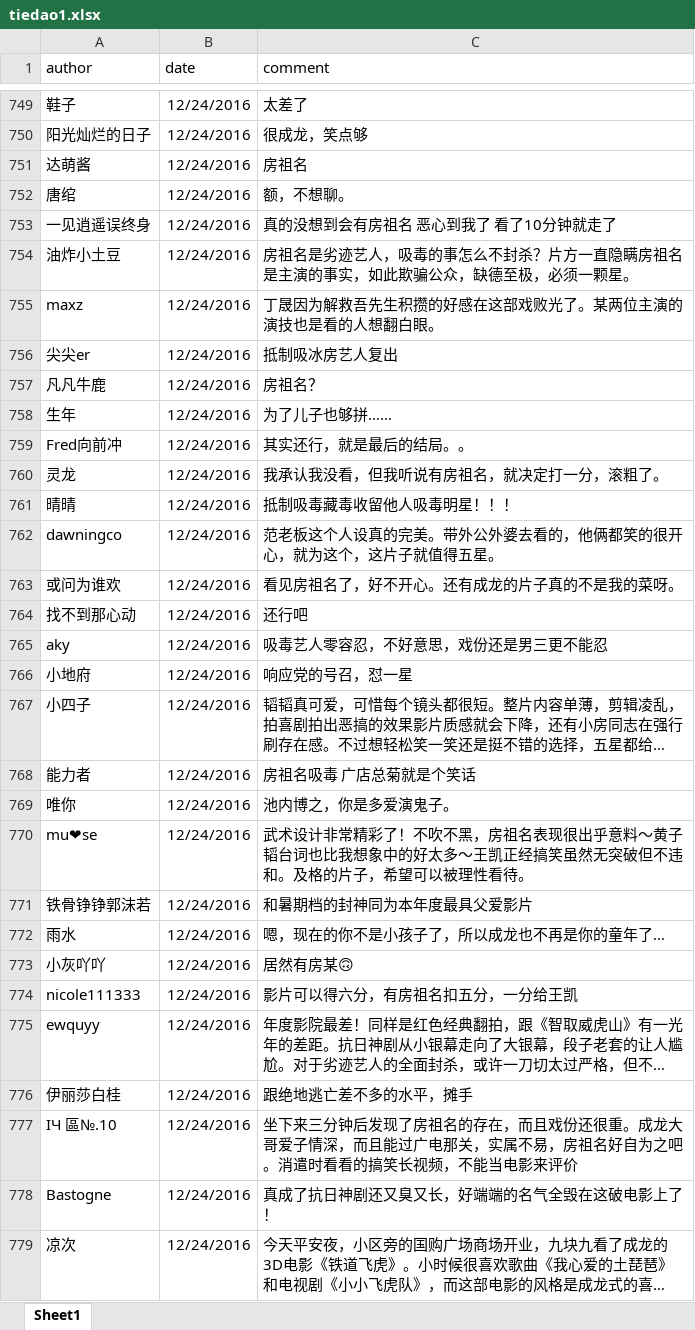
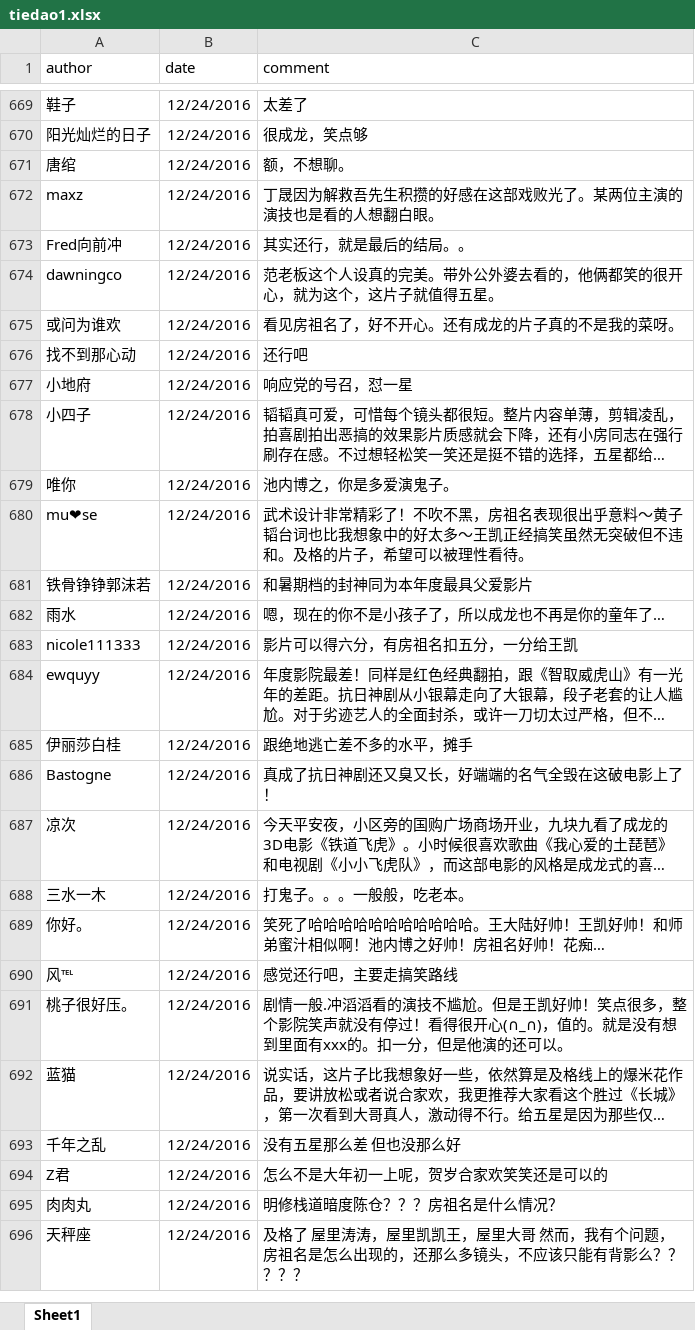
Before and after one commit to chuzhuangxs/R, an Excel workbook: learn/tiedao1.xlsx, sheet Sheet1, drawn as a sheet; only a part is shown, gaps mark what is left out; the shorter side is filled out with more unchanged rows; long unchanged cells end in …; values as stored, in another font and other column widths than the file's, no borders; the diff covers the shown part only; the diff names each change by its address in the sheet, - before the commit and + after, or states it on an @@ line.

```diff
--- a/learn/tiedao1.xlsx (sheet Sheet1)
+++ b/learn/tiedao1.xlsx (sheet Sheet1)
-row 751: 达萌酱 | 12/24/2016 | 房祖名
-row 753: 一见逍遥误终身 | 12/24/2016 | 真的没想到会有房祖名 恶心到我了 看了10分钟就走了
-row 754: 油炸小土豆 | 12/24/2016 | 房祖名是劣迹艺人，吸毒的事怎么不封杀？片方一直隐瞒房祖名是主演的事实，如此欺骗公众，缺德至极，必须一颗星。
-row 756: 尖尖er | 12/24/2016 | 抵制吸冰房艺人复出
-row 757: 凡凡牛鹿 | 12/24/2016 | 房祖名？
-row 758: 生年 | 12/24/2016 | 为了儿子也够拼……
-row 760: 灵龙 | 12/24/2016 | 我承认我没看，但我听说有房祖名，就决定打一分，滚粗了。
-row 761: 晴晴 | 12/24/2016 | 抵制吸毒藏毒收留他人吸毒明星！！！
-row 765: aky | 12/24/2016 | 吸毒艺人零容忍，不好意思，戏份还是男三更不能忍
-row 768: 能力者 | 12/24/2016 | 房祖名吸毒 广店总菊就是个笑话
-row 773: 小灰吖吖 | 12/24/2016 | 居然有房某🙃
-row 777: ΙЧ 區№.10 | 12/24/2016 | 坐下来三分钟后发现了房祖名的存在，而且戏份还很重。成龙大哥爱子情深，而且能过广电那关，实属不易，房祖名好自为之吧。消遣时看看的搞笑长视频，不能当电影来评价
```
Also changed, not shown: 119 removed rows and cell formats elsewhere in this sheet, learn/tiedaoworst.xlsx.
